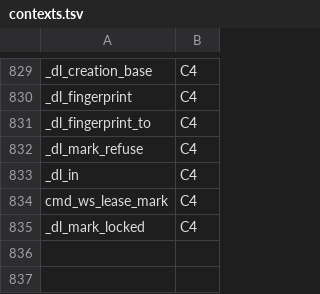
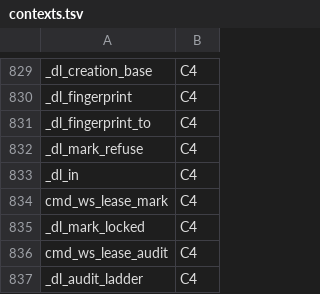
Before and after one commit to Synapsium-Labs/ccrc-pwa, a TSV file: ccd/contexts.tsv, drawn as a sheet; only a part is shown, gaps mark what is left out; the diff names each change by its address in the sheet, - before the commit and + after, or states it on an @@ line.

```diff
--- a/ccd/contexts.tsv
+++ b/ccd/contexts.tsv
+row 836: cmd_ws_lease_audit | C4
+row 837: _dl_audit_ladder | C4
```
Also changed, not shown: 2 other files.
